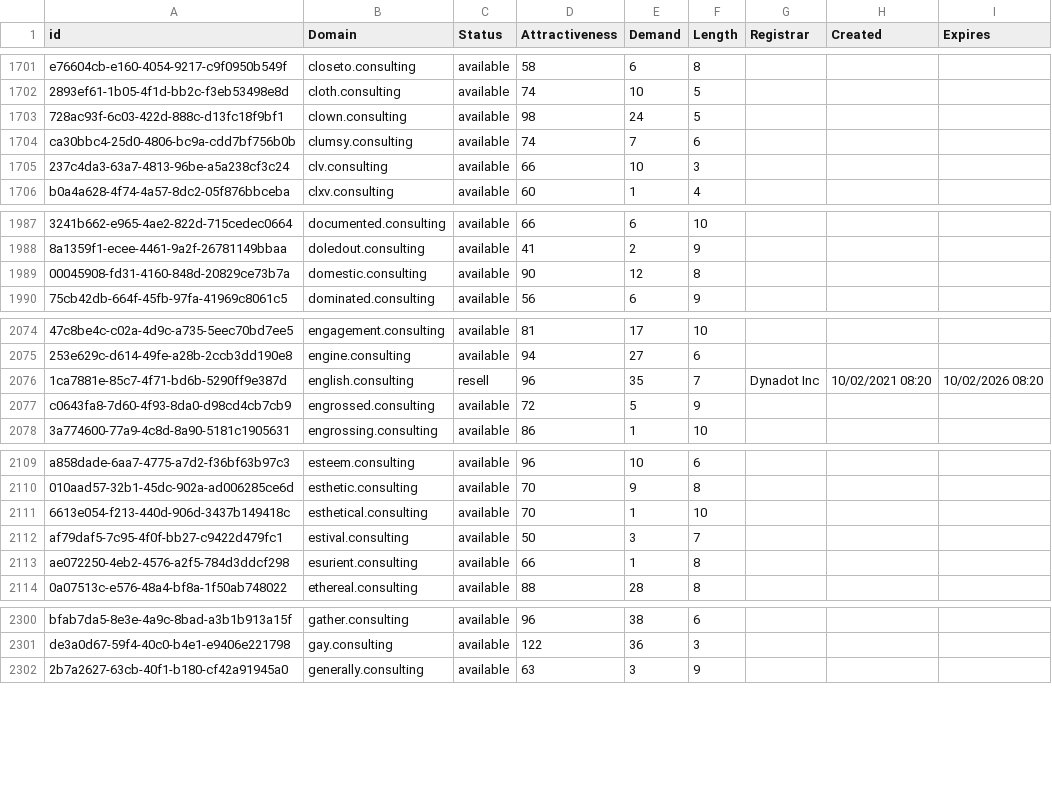
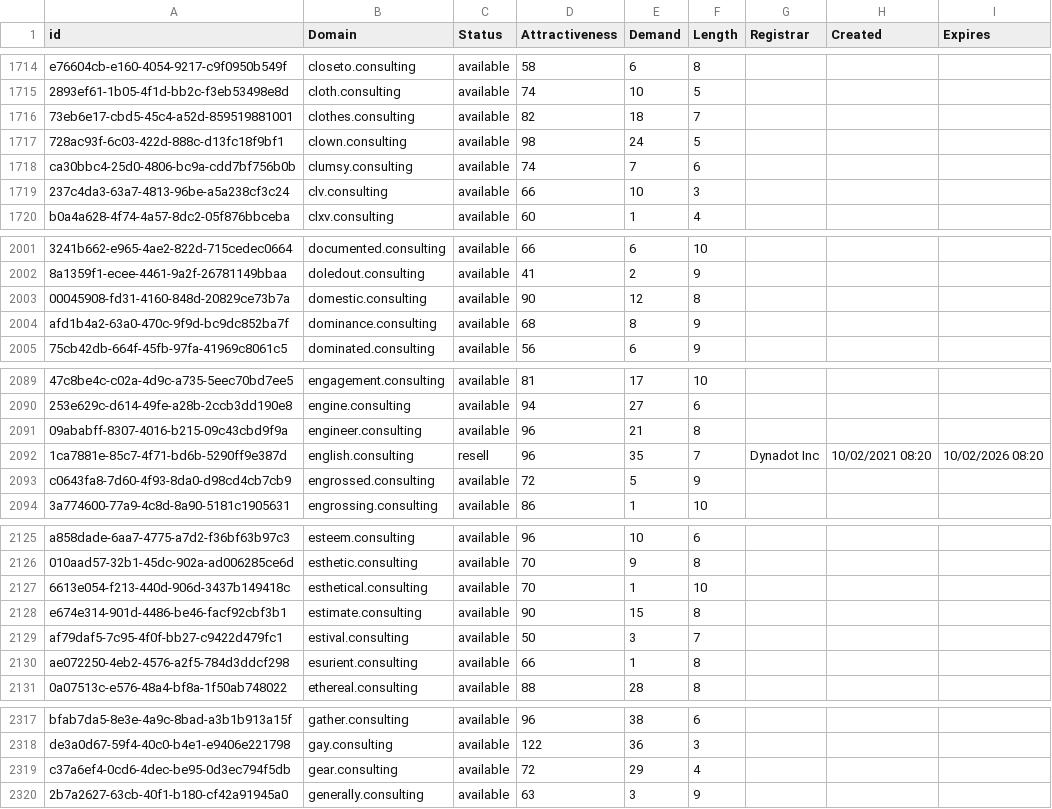
Before and after one commit to UniqueDomains/consulting-oneword-domains, a CSV file: consulting.csv, drawn as a sheet; only a part is shown, gaps mark what is left out; the diff covers the shown part only; the diff names each change by its address in the sheet, - before the commit and + after, or states it on an @@ line.

```diff
--- a/consulting.csv
+++ b/consulting.csv
+row 1716: 73eb6e17-cbd5-45c4-a52d-859519881001 | clothes.consulting | available | 82 | 18 | 7
+row 2004: afd1b4a2-63a0-470c-9f9d-bc9dc852ba7f | dominance.consulting | available | 68 | 8 | 9
+row 2091: 09ababff-8307-4016-b215-09c43cbd9f9a | engineer.consulting | available | 96 | 21 | 8
+row 2128: e674e314-901d-4486-be46-facf92cbf3b1 | estimate.consulting | available | 90 | 15 | 8
+row 2319: c37a6ef4-0cd6-4dec-be95-0d3ec794f5db | gear.consulting | available | 72 | 29 | 4
```
Also changed, not shown: 23 added rows and 6 edited cells elsewhere in this file, 2 other files.
